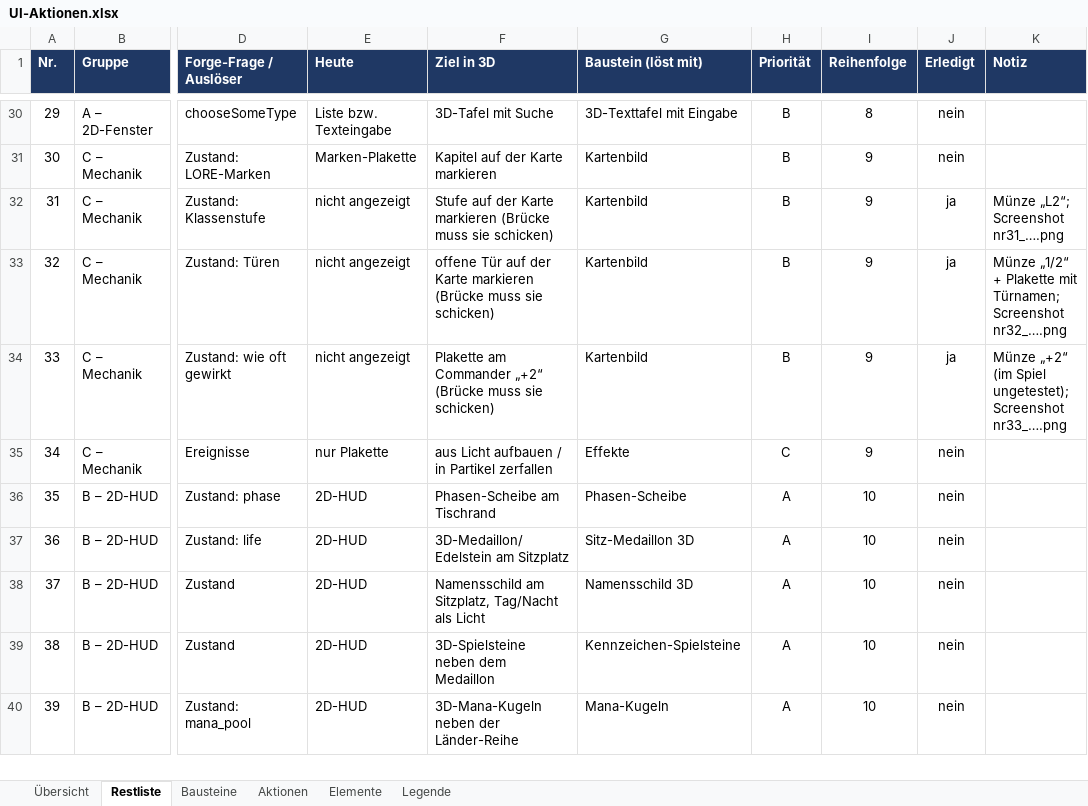
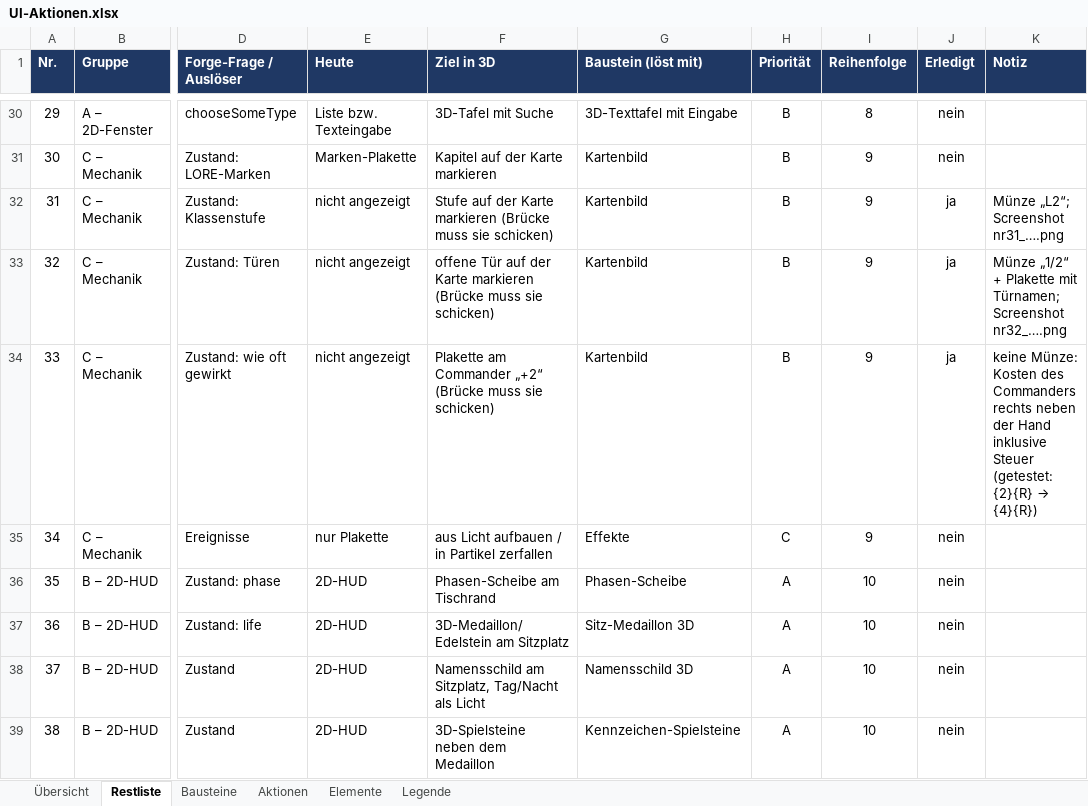
Before and after one commit to wowseer/MTG_Clash_Client, an Excel workbook: docs/UI-Aktionen.xlsx, sheet Restliste, drawn as a sheet; only a part is shown, gaps mark what is left out; the shorter side is filled out with more unchanged rows; values as stored, in another font and other column widths than the file's, no borders; conditional formats not drawn; the diff names each change by its address in the sheet, - before the commit and + after, or states it on an @@ line.

```diff
--- a/docs/UI-Aktionen.xlsx (sheet Restliste)
+++ b/docs/UI-Aktionen.xlsx (sheet Restliste)
@@ K34 (Notiz): Münze „+2“ (im Spiel ungetestet); Screenshot nr33_….png → keine Münze: Kosten des Commanders rechts neben der Hand inklusive Steuer (getestet: {2}{R} → {4}{R}) @@
```
Also changed, not shown: 7 other files.
